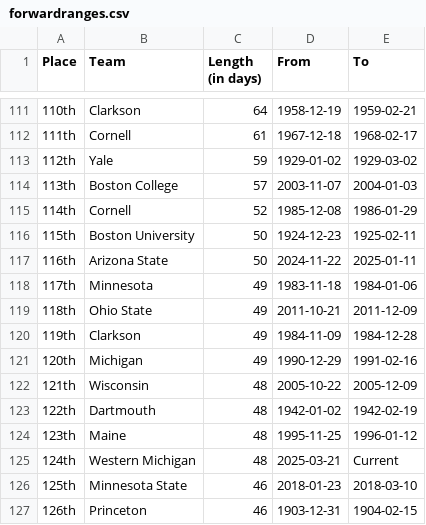
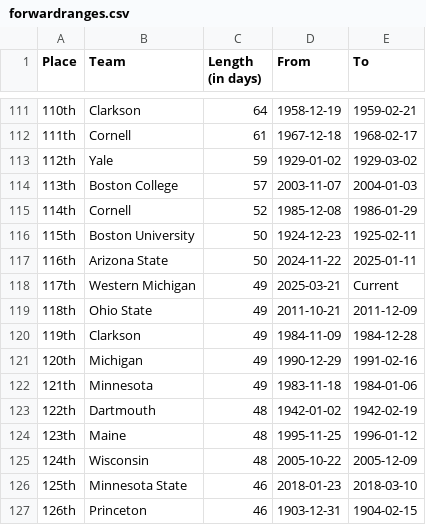
Before and after one commit to ankudovychm/collegehockey-macguffin, a CSV file: data/leaderboard/forwardranges.csv, drawn as a sheet; only a part is shown, gaps mark what is left out.

```diff
--- a/data/leaderboard/forwardranges.csv
+++ b/data/leaderboard/forwardranges.csv
@@ -117,3 +117,3 @@ Place,Team,Length (in days),From,To
 116th,Arizona State,50,2024-11-22,2025-01-11
-117th,Minnesota,49,1983-11-18,1984-01-06
+117th,Western Michigan,49,2025-03-21,Current
 118th,Ohio State,49,2011-10-21,2011-12-09
@@ -121,6 +121,6 @@ Place,Team,Length (in days),From,To
 120th,Michigan,49,1990-12-29,1991-02-16
-121th,Wisconsin,48,2005-10-22,2005-12-09
+121th,Minnesota,49,1983-11-18,1984-01-06
 122th,Dartmouth,48,1942-01-02,1942-02-19
 123th,Maine,48,1995-11-25,1996-01-12
-124th,Western Michigan,48,2025-03-21,Current
+124th,Wisconsin,48,2005-10-22,2005-12-09
 125th,Minnesota State,46,2018-01-23,2018-03-10
```
Also changed, not shown: data/leaderboard/forwardtotals.csv, data/leaderboard/reverseranges.csv, 1 other file.
